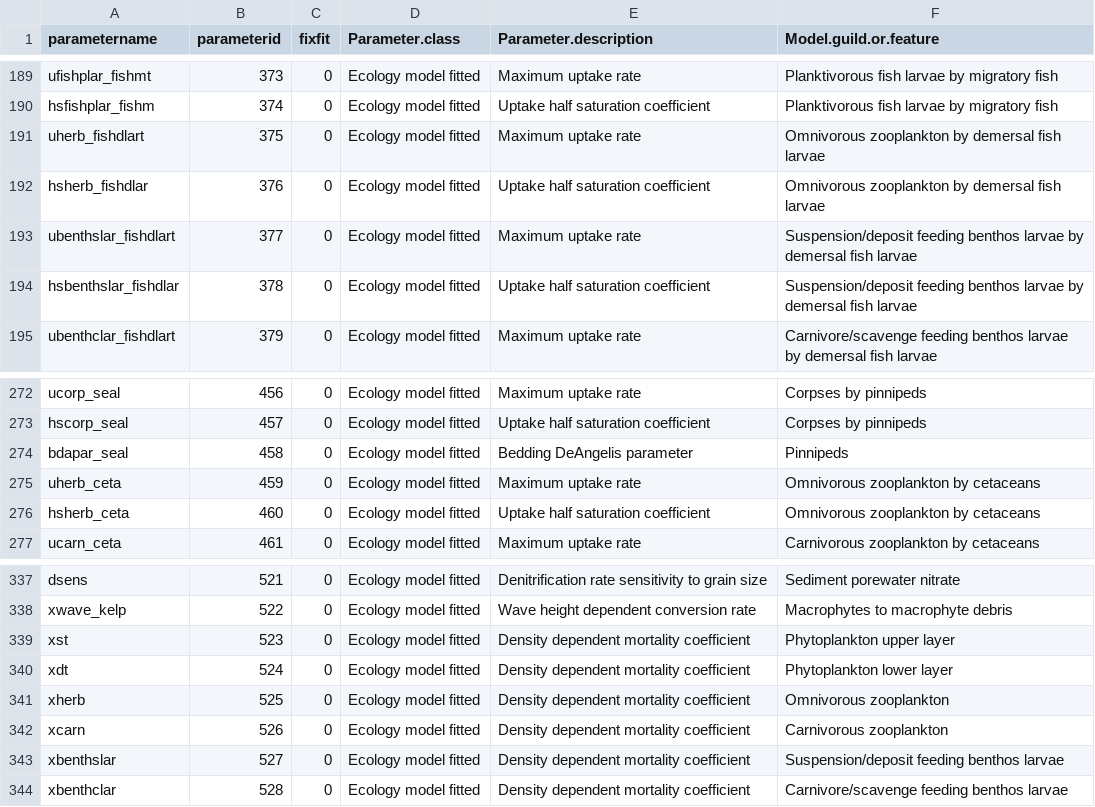
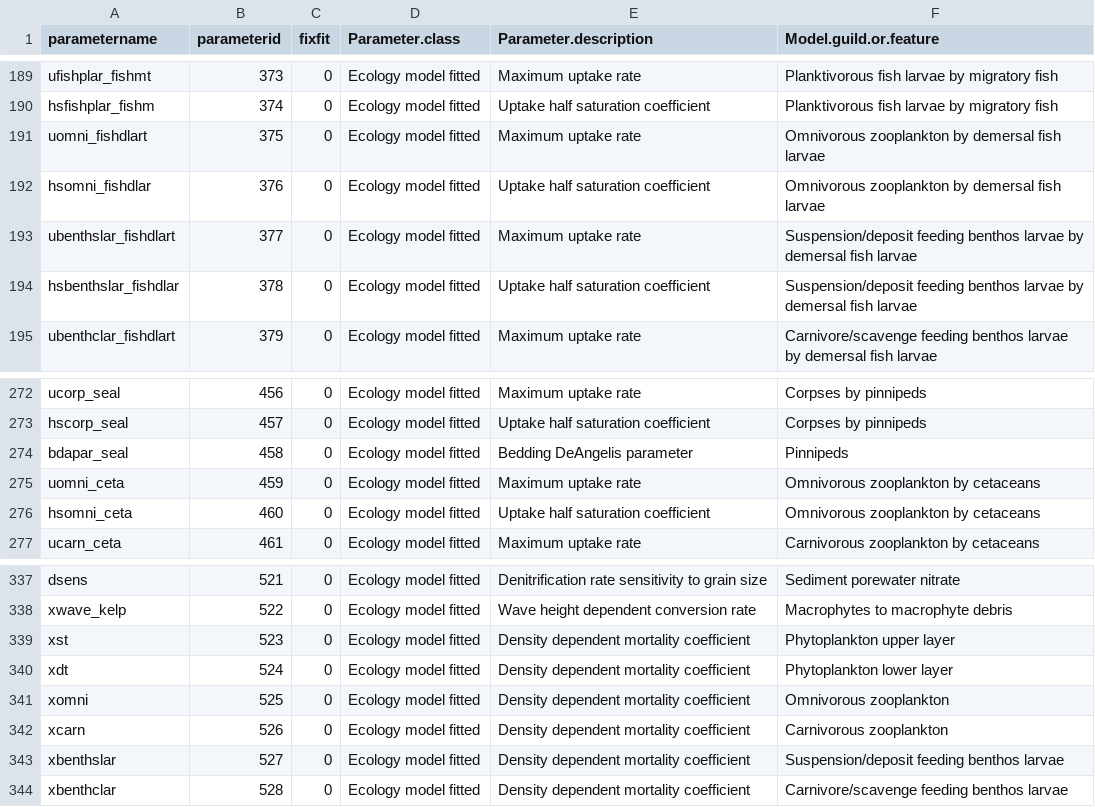
Before and after one commit to cran/StrathE2E2, a CSV file: inst/extdata/Internal.data/StrathE2E_parameter_list.csv, drawn as a sheet; only a part is shown, gaps mark what is left out; the diff covers the shown part only.

```diff
--- a/inst/extdata/Internal.data/StrathE2E_parameter_list.csv
+++ b/inst/extdata/Internal.data/StrathE2E_parameter_list.csv
@@ -190,4 +190,4 @@ ufishplar_fishmt,373,0,Ecology model fitted,Maximum uptake rate,Planktivorous fi
 hsfishplar_fishm,374,0,Ecology model fitted,Uptake half saturation coefficient,Planktivorous fish larvae by migratory fish
-uherb_fishdlart,375,0,Ecology model fitted,Maximum uptake rate,Omnivorous zooplankton by demersal fish larvae
-hsherb_fishdlar,376,0,Ecology model fitted,Uptake half saturation coefficient,Omnivorous zooplankton by demersal fish larvae
+uomni_fishdlart,375,0,Ecology model fitted,Maximum uptake rate,Omnivorous zooplankton by demersal fish larvae
+hsomni_fishdlar,376,0,Ecology model fitted,Uptake half saturation coefficient,Omnivorous zooplankton by demersal fish larvae
 ubenthslar_fishdlart,377,0,Ecology model fitted,Maximum uptake rate,Suspension/deposit feeding benthos larvae by demersal fish larvae
@@ -274,4 +274,4 @@ hscorp_seal,457,0,Ecology model fitted,Uptake half saturation coefficient,Corpse
 bdapar_seal,458,0,Ecology model fitted,Bedding DeAngelis parameter,Pinnipeds
-uherb_ceta,459,0,Ecology model fitted,Maximum uptake rate,Omnivorous zooplankton by cetaceans
-hsherb_ceta,460,0,Ecology model fitted,Uptake half saturation coefficient,Omnivorous zooplankton by cetaceans
+uomni_ceta,459,0,Ecology model fitted,Maximum uptake rate,Omnivorous zooplankton by cetaceans
+hsomni_ceta,460,0,Ecology model fitted,Uptake half saturation coefficient,Omnivorous zooplankton by cetaceans
 ucarn_ceta,461,0,Ecology model fitted,Maximum uptake rate,Carnivorous zooplankton by cetaceans
@@ -340,3 +340,3 @@ xst,523,0,Ecology model fitted,Density dependent mortality coefficient,Phytoplan
 xdt,524,0,Ecology model fitted,Density dependent mortality coefficient,Phytoplankton lower layer
-xherb,525,0,Ecology model fitted,Density dependent mortality coefficient,Omnivorous zooplankton
+xomni,525,0,Ecology model fitted,Density dependent mortality coefficient,Omnivorous zooplankton
 xcarn,526,0,Ecology model fitted,Density dependent mortality coefficient,Carnivorous zooplankton
```
Also changed, not shown: 16 edited cells elsewhere in this file, inst/extdata/Models/North_Sea/1970-1999/Param/initial_values_NORTH_SEA_1970-1999.csv, inst/extdata/Models/North_Sea/1970-1999/Target/annual_observed_NORTH_SEA_1970-1999.csv, 48 other files.
